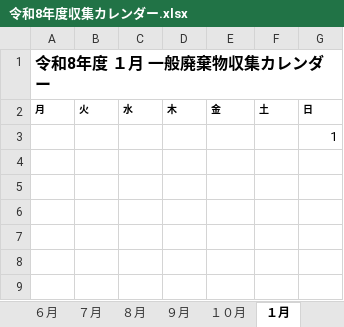
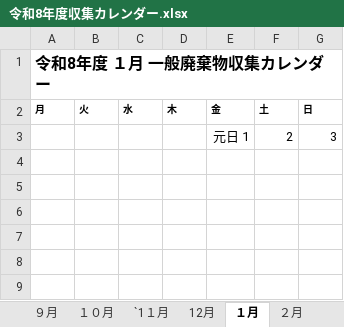
Before and after one commit to congfing/uenoseisou2.2, an Excel workbook: 令和8年度収集カレンダー.xlsx, sheet １月, drawn as a sheet; only a part is shown; values as stored, in another font and other column widths than the file's, no borders; removed rows and columns are numbered as before the commit, all else as after; the diff covers the shown part only; the diff names each change by its address in the sheet, - before the commit and + after, or states it on an @@ line.

```diff
--- a/令和8年度収集カレンダー.xlsx (sheet １月)
+++ b/令和8年度収集カレンダー.xlsx (sheet １月)
+sheet tab: `1１月
+sheet tab: 12月
-row 3:  |  |  |  |  |  | 1
+row 3:  |  |  |  | 元日 1 | 2 | 3
```
Also changed, not shown: 16 added rows, 27 removed rows, 1 moved row and 26 edited cells elsewhere in this sheet, sheet ２月, other sheet tabs, 令和8年度収集カレンダー（縦通し）.xlsx.
